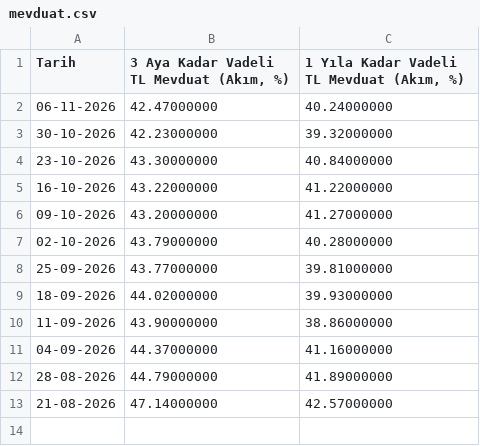
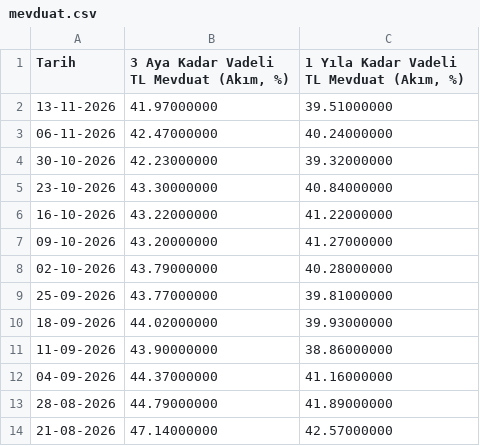
Before and after one commit to serkankaraduman/tcmb-evds-mevduat, a CSV file: mevduat.csv, drawn as a sheet.

```diff
--- a/mevduat.csv
+++ b/mevduat.csv
@@ -1,2 +1,3 @@
 Tarih,"3 Aya Kadar Vadeli TL Mevduat (Akım, %)","1 Yıla Kadar Vadeli TL Mevduat (Akım, %)"
+13-11-2026,41.97000000,39.51000000
 06-11-2026,42.47000000,40.24000000
```
